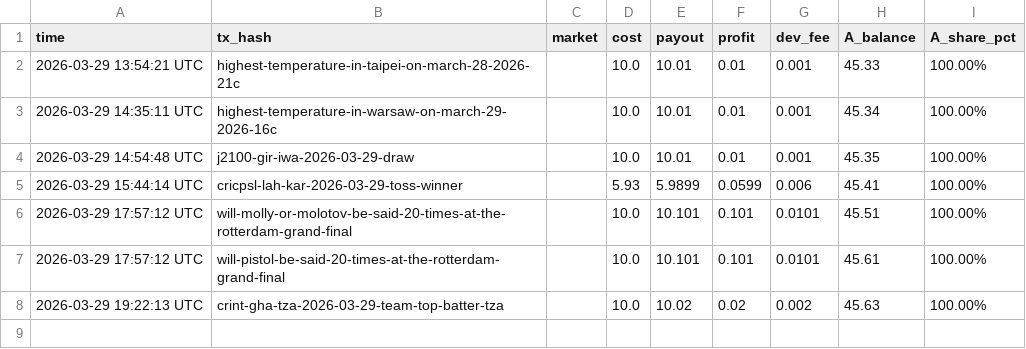
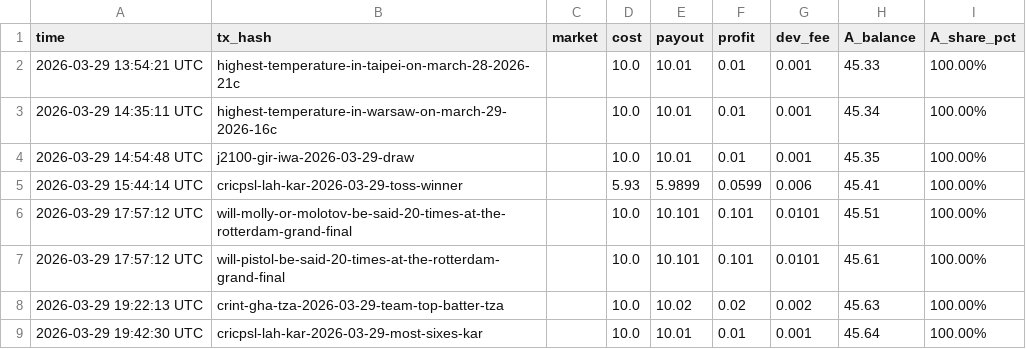
Before and after one commit to kennylin1101/uma.arb.statement, a CSV file: pnl_ledger.csv, drawn as a sheet.

Commit message:
claim: cricpsl-lah-kar-2026-03-29-most-sixes-kar  +$0.0100

```diff
--- a/pnl_ledger.csv
+++ b/pnl_ledger.csv
@@ -8 +8,2 @@ time,tx_hash,market,cost,payout,profit,dev_fee,A_balance,A_share_pct
 2026-03-29 19:22:13 UTC,crint-gha-tza-2026-03-29-team-top-batter-tza,,10.0,10.02,0.02,0.002,45.63,100.00%
+2026-03-29 19:42:30 UTC,cricpsl-lah-kar-2026-03-29-most-sixes-kar,,10.0,10.01,0.01,0.001,45.64,100.00%
```
Also changed, not shown: 1 other file.
